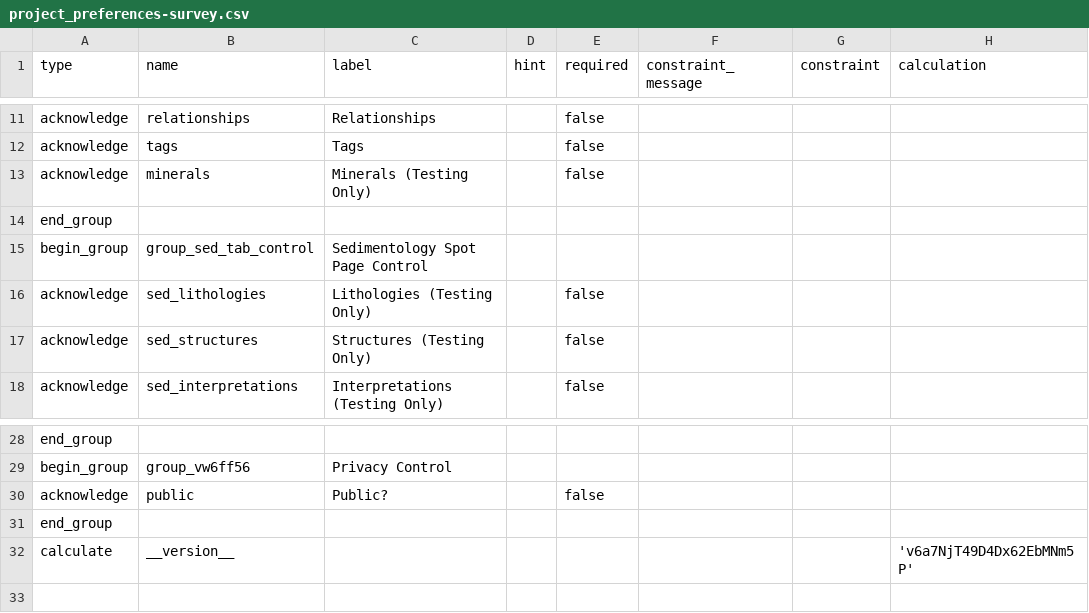
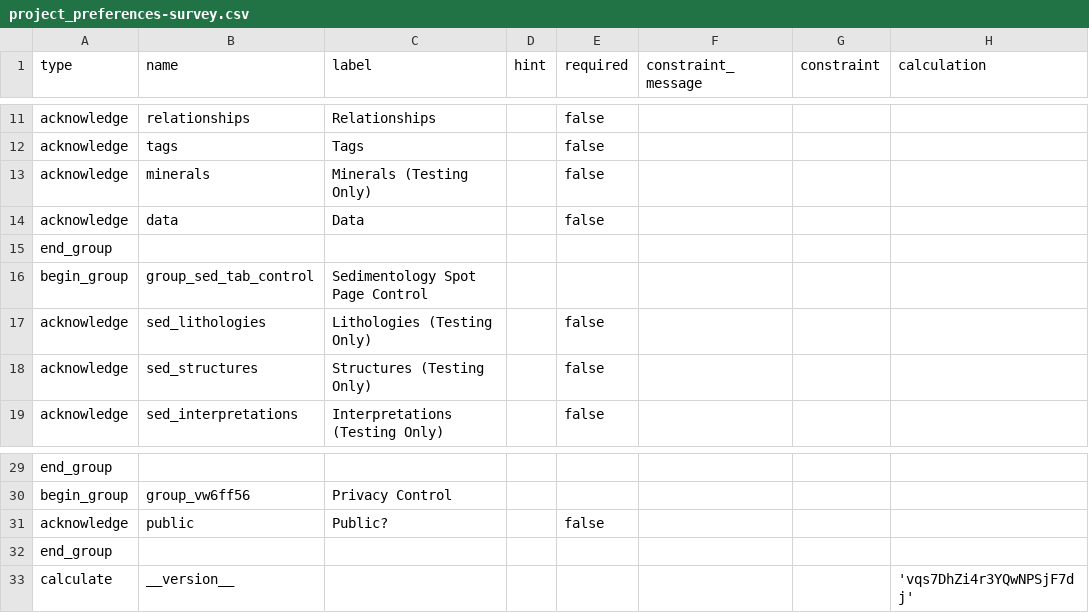
Before and after one commit to StraboSpot/strabo-mobile, a CSV file: www/app/data-models/project_preferences-survey.csv, drawn as a sheet; only a part is shown, gaps mark what is left out.

Commit message:
Updated project preferences to include data tab

```diff
--- a/www/app/data-models/project_preferences-survey.csv
+++ b/www/app/data-models/project_preferences-survey.csv
@@ -13,2 +13,3 @@ acknowledge,tags,Tags,,false,,,
 acknowledge,minerals,Minerals (Testing Only),,false,,,
+acknowledge,data,Data,,false,,,
 end_group,,,,,,,
@@ -31,2 +32,2 @@ acknowledge,public,Public?,,false,,,
 end_group,,,,,,,
-calculate,__version__,,,,,,'v6a7NjT49D4Dx62EbMNm5P'
+calculate,__version__,,,,,,'vqs7DhZi4r3YQwNPSjF7dj'
```
